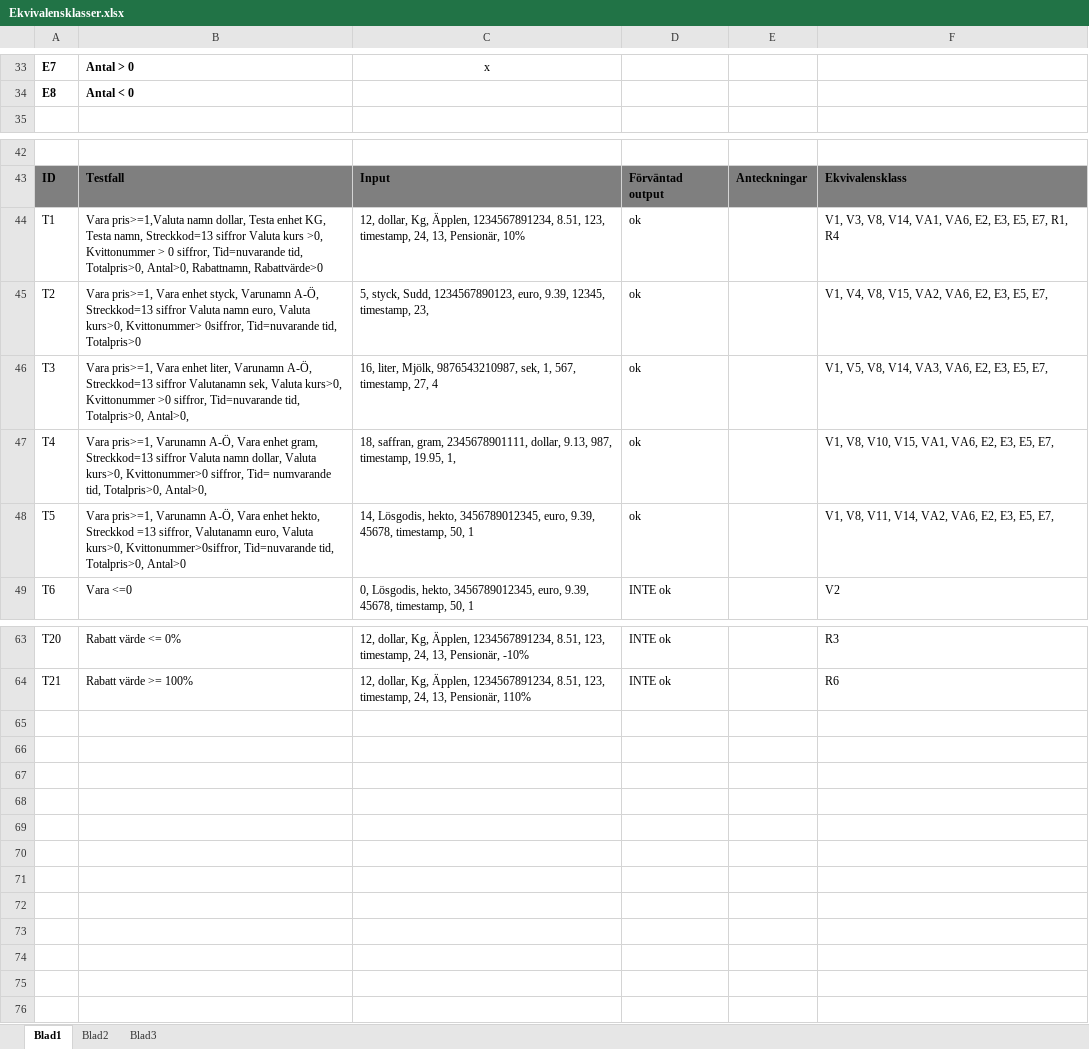
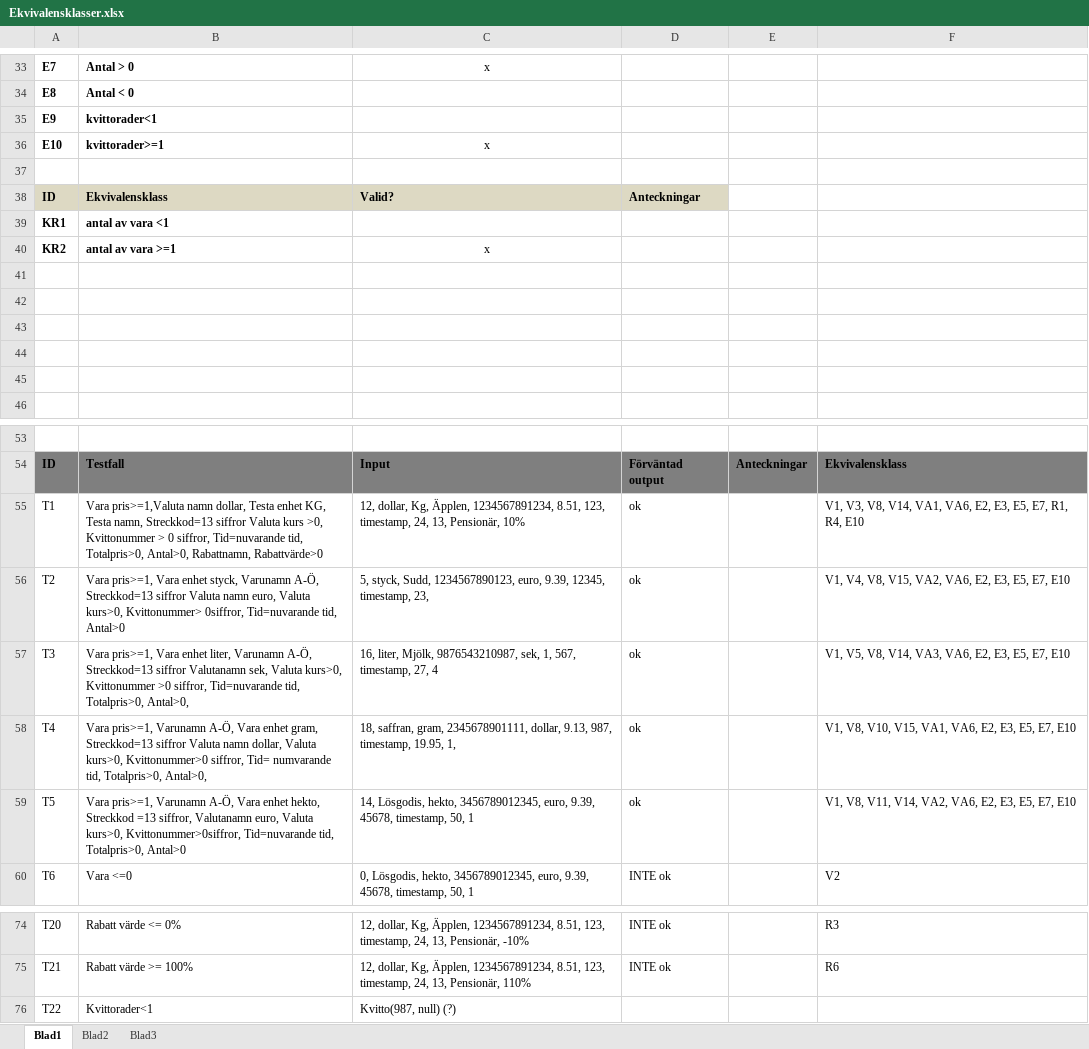
Before and after one commit to jacobnienhuysen/INTEGrupp7, an Excel workbook: Dokumentation/Ekvivalensklasser.xlsx, sheet Blad1, drawn as a sheet; only a part is shown, gaps mark what is left out; values as stored, in another font and other column widths than the file's, no borders; addresses are those after the commit; the diff names each change by its address in the sheet, - before the commit and + after, or states it on an @@ line.

```diff
--- a/Dokumentation/Ekvivalensklasser.xlsx (sheet Blad1)
+++ b/Dokumentation/Ekvivalensklasser.xlsx (sheet Blad1)
+row 35: E9 | kvittorader<1
+row 36: E10 | kvittorader>=1 | x
+row 37: (empty)
+row 38: ID | Ekvivalensklass | Valid? | Anteckningar
+row 39: KR1 | antal av vara <1
+row 40: KR2 | antal av vara >=1 | x
+row 41: (empty)
+row 42: (empty)
+row 43: (empty)
+row 44: (empty)
+row 45: (empty)
-F55: …E7, R1, R4
+F55: …E7, R1, R4, E10
-B56: …Tid=nuvarande tid, Totalpris>0
+B56: …Tid=nuvarande tid, Antal>0
-F56: V1, V4, V8, V15, VA2, VA6, E2, E3, E5, E7,
+F56: V1, V4, V8, V15, VA2, VA6, E2, E3, E5, E7, E10
-F57: V1, V5, V8, V14, VA3, VA6, E2, E3, E5, E7,
+F57: V1, V5, V8, V14, VA3, VA6, E2, E3, E5, E7, E10
-F58: V1, V8, V10, V15, VA1, VA6, E2, E3, E5, E7,
+F58: V1, V8, V10, V15, VA1, VA6, E2, E3, E5, E7, E10
-F59: V1, V8, V11, V14, VA2, VA6, E2, E3, E5, E7,
+F59: V1, V8, V11, V14, VA2, VA6, E2, E3, E5, E7, E10
+row 76: T22 | Kvittorader<1 | Kvitto(987, null) (?)
```
Also changed, not shown: 5 other files.
